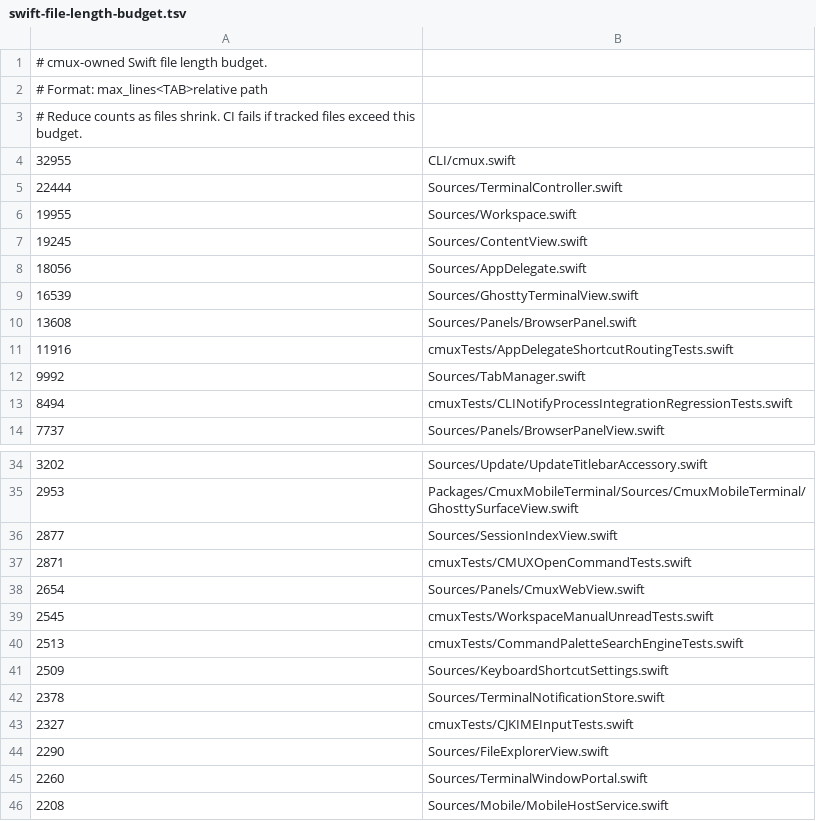
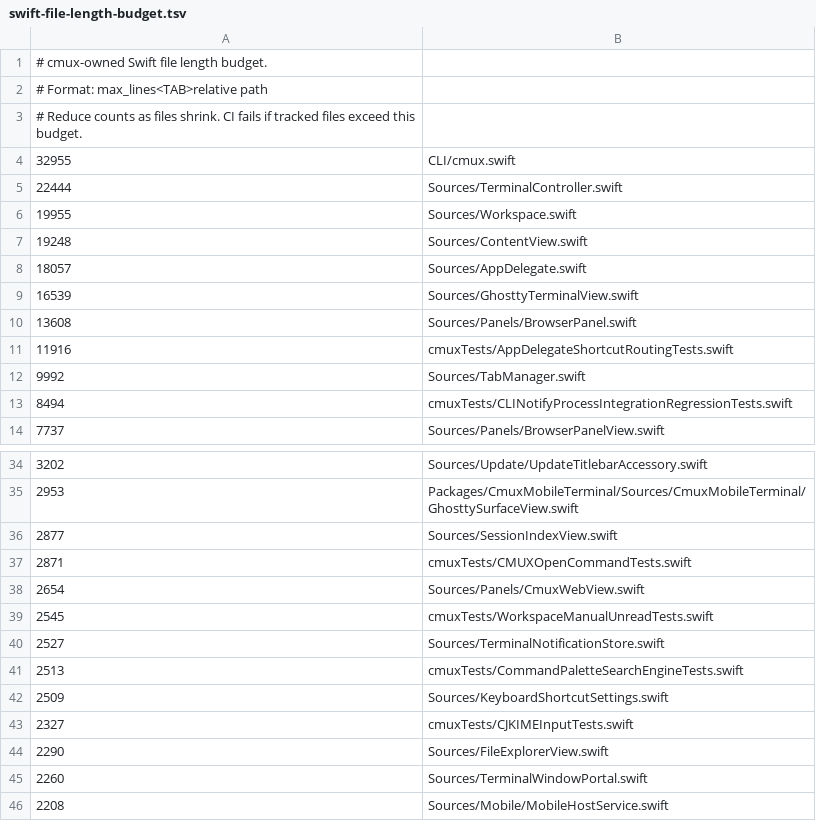
Before and after one commit to emergent-inc/mosaic, a TSV file: .github/swift-file-length-budget.tsv, drawn as a sheet; only a part is shown, gaps mark what is left out.

```diff
--- a/.github/swift-file-length-budget.tsv
+++ b/.github/swift-file-length-budget.tsv
@@ -6,4 +6,4 @@
 19955	Sources/Workspace.swift
-19245	Sources/ContentView.swift
-18056	Sources/AppDelegate.swift
+19248	Sources/ContentView.swift
+18057	Sources/AppDelegate.swift
 16539	Sources/GhosttyTerminalView.swift
@@ -39,5 +39,5 @@
 2545	cmuxTests/WorkspaceManualUnreadTests.swift
+2527	Sources/TerminalNotificationStore.swift
 2513	cmuxTests/CommandPaletteSearchEngineTests.swift
 2509	Sources/KeyboardShortcutSettings.swift
-2378	Sources/TerminalNotificationStore.swift
 2327	cmuxTests/CJKIMEInputTests.swift
```
Also changed, not shown: 3 other files.
